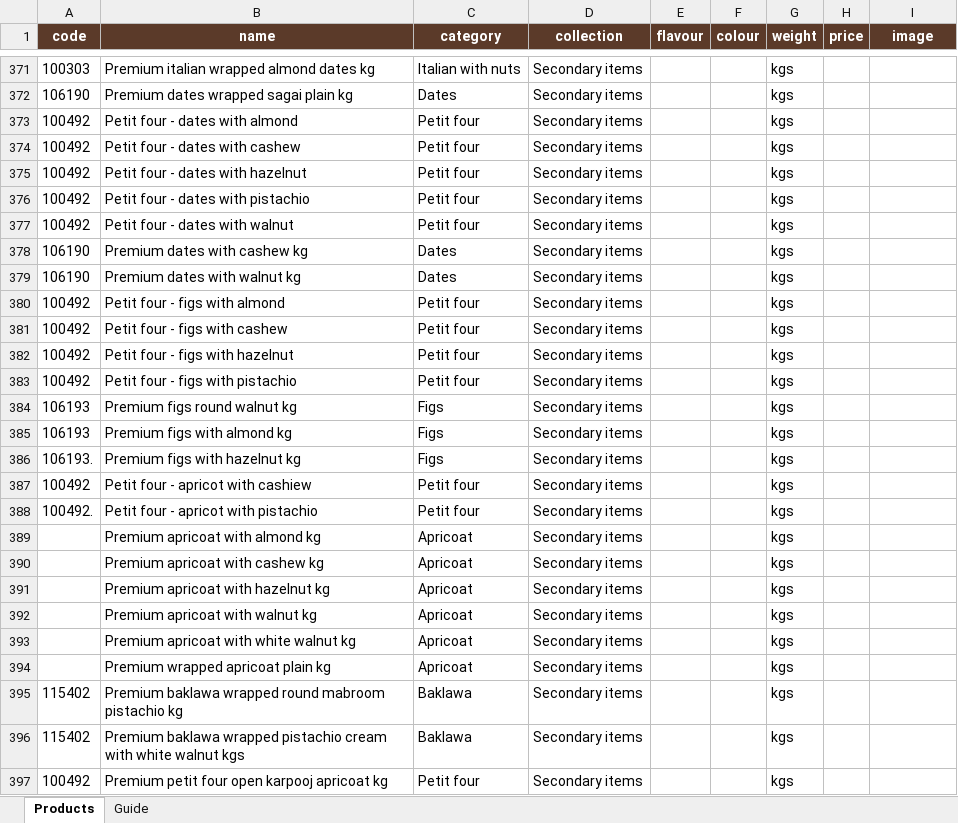
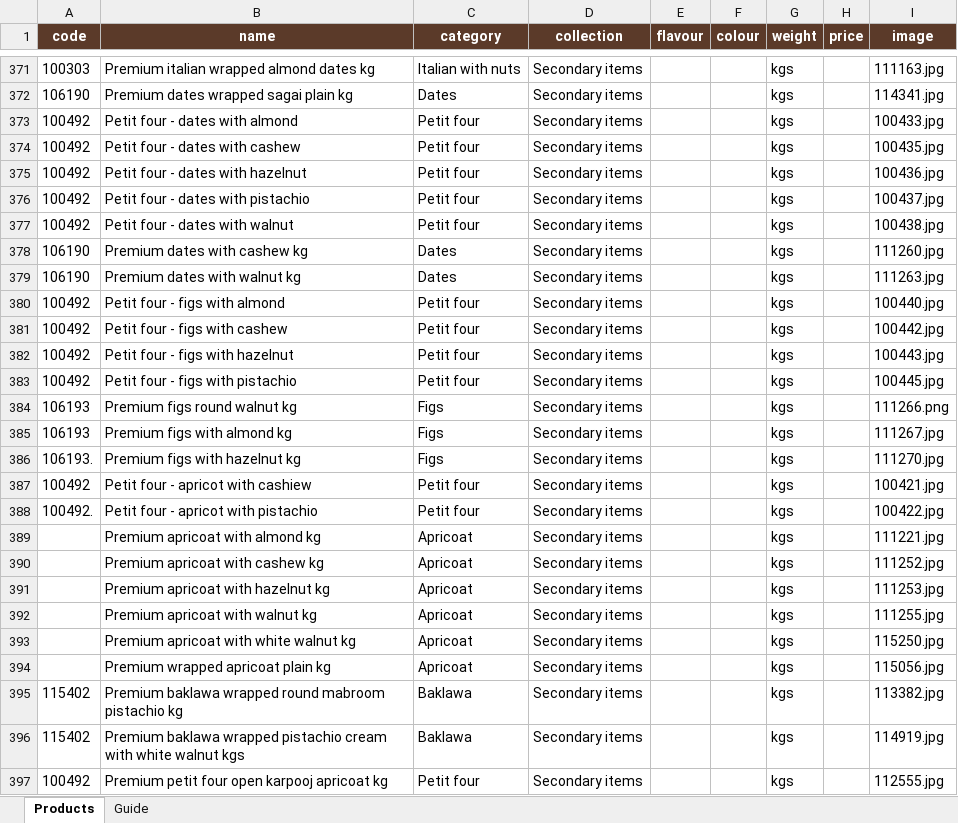
Before and after one commit to ologsamo-create/chocolala-catalogue, an Excel workbook: products.xlsx, sheet Products, drawn as a sheet; only a part is shown, gaps mark what is left out; values as stored, in another font and other column widths than the file's, no borders; the diff covers the shown part only; the diff names each change by its address in the sheet, - before the commit and + after, or states it on an @@ line.

```diff
--- a/products.xlsx (sheet Products)
+++ b/products.xlsx (sheet Products)
-I371 (image): (empty)
+I371 (image): 111163.jpg
-I372 (image): (empty)
+I372 (image): 114341.jpg
-I373 (image): (empty)
+I373 (image): 100433.jpg
-I374 (image): (empty)
+I374 (image): 100435.jpg
-I375 (image): (empty)
+I375 (image): 100436.jpg
-I376 (image): (empty)
+I376 (image): 100437.jpg
-I377 (image): (empty)
+I377 (image): 100438.jpg
-I378 (image): (empty)
+I378 (image): 111260.jpg
-I379 (image): (empty)
+I379 (image): 111263.jpg
-I380 (image): (empty)
+I380 (image): 100440.jpg
-I381 (image): (empty)
+I381 (image): 100442.jpg
-I382 (image): (empty)
+I382 (image): 100443.jpg
-I383 (image): (empty)
+I383 (image): 100445.jpg
-I384 (image): (empty)
+I384 (image): 111266.png
-I385 (image): (empty)
+I385 (image): 111267.jpg
-I386 (image): (empty)
+I386 (image): 111270.jpg
-I387 (image): (empty)
+I387 (image): 100421.jpg
-I388 (image): (empty)
+I388 (image): 100422.jpg
-I389 (image): (empty)
+I389 (image): 111221.jpg
-I390 (image): (empty)
+I390 (image): 111252.jpg
-I391 (image): (empty)
+I391 (image): 111253.jpg
-I392 (image): (empty)
+I392 (image): 111255.jpg
-I393 (image): (empty)
+I393 (image): 115250.jpg
-I394 (image): (empty)
+I394 (image): 115056.jpg
-I395 (image): (empty)
+I395 (image): 113382.jpg
-I396 (image): (empty)
+I396 (image): 114919.jpg
-I397 (image): (empty)
+I397 (image): 112555.jpg
```
Also changed, not shown: 84 edited cells elsewhere in this sheet.
